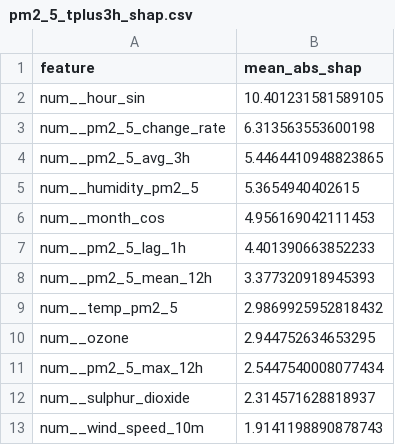
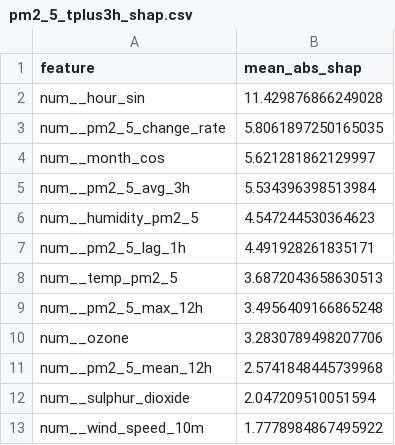
Before and after one commit to SoojalKumar-AI/aqi_predictor, a CSV file: models/shap/pm2_5_tplus3h_shap.csv, drawn as a sheet.

```diff
--- a/models/shap/pm2_5_tplus3h_shap.csv
+++ b/models/shap/pm2_5_tplus3h_shap.csv
@@ -1,13 +1,13 @@
 feature,mean_abs_shap
-num__hour_sin,10.401231581589105
-num__pm2_5_change_rate,6.313563553600198
-num__pm2_5_avg_3h,5.4464410948823865
-num__humidity_pm2_5,5.3654940402615
-num__month_cos,4.956169042111453
-num__pm2_5_lag_1h,4.401390663852233
-num__pm2_5_mean_12h,3.377320918945393
-num__temp_pm2_5,2.9869925952818432
-num__ozone,2.944752634653295
-num__pm2_5_max_12h,2.5447540008077434
-num__sulphur_dioxide,2.314571628818937
-num__wind_speed_10m,1.9141198890878743
+num__hour_sin,11.429876866249028
+num__pm2_5_change_rate,5.8061897250165035
+num__month_cos,5.621281862129997
+num__pm2_5_avg_3h,5.534396398513984
+num__humidity_pm2_5,4.547244530364623
+num__pm2_5_lag_1h,4.491928261835171
+num__temp_pm2_5,3.6872043658630513
+num__pm2_5_max_12h,3.4956409166865248
+num__ozone,3.2830789498207706
+num__pm2_5_mean_12h,2.5741848445739968
+num__sulphur_dioxide,2.047209510051594
+num__wind_speed_10m,1.7778984867495922
```
Also changed, not shown: models/shap/pm10_tplus3h_shap.csv, models/shap/pm10_tplus6h_shap.csv, 10 other files.
